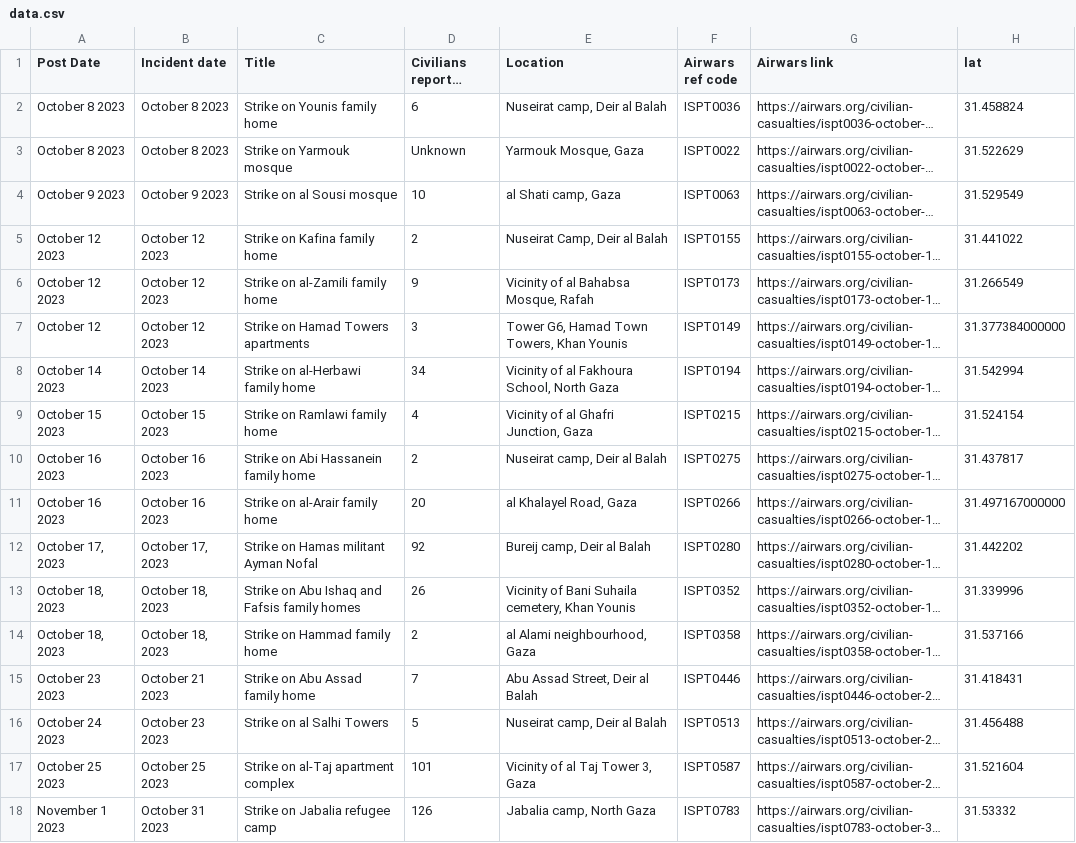
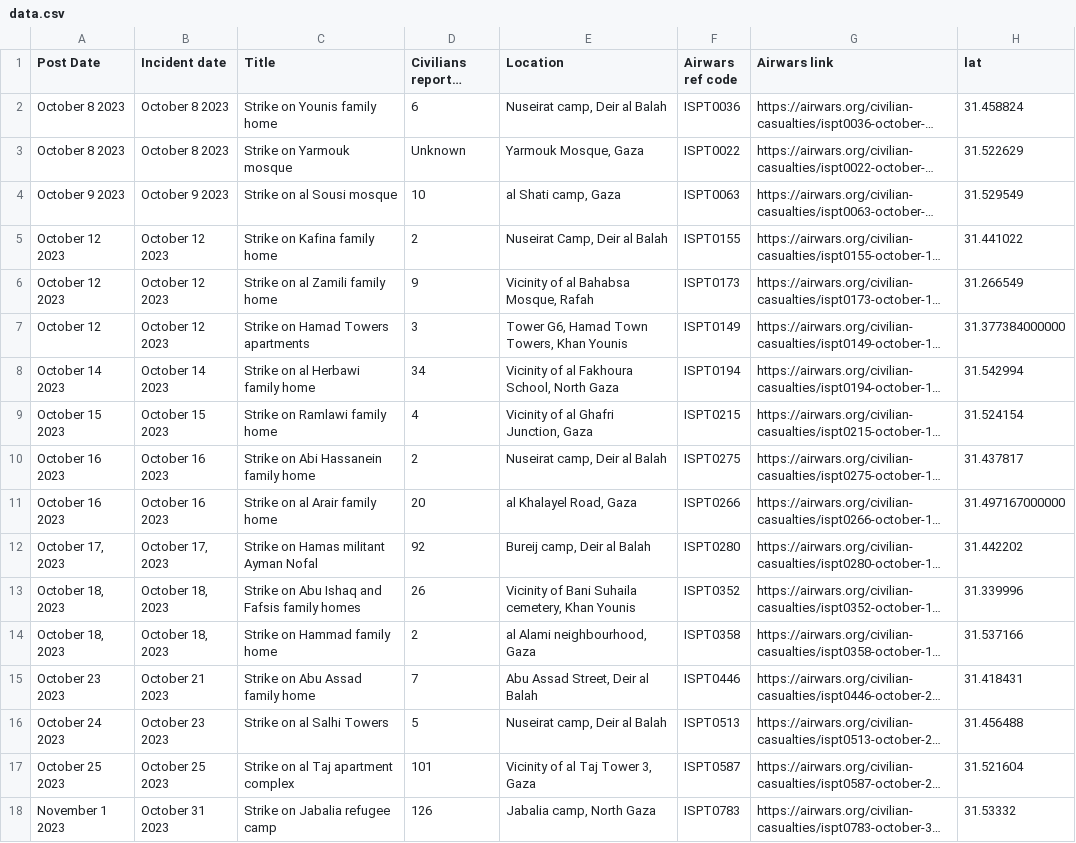
Before and after one commit to Airwars-org/the-killings-they-tweeted, a CSV file: static/data.csv, drawn as a sheet; only a part is shown; long unchanged cells end in …; the diff names each change by its address in the sheet, - before the commit and + after, or states it on an @@ line.

Commit message:
new data

```diff
--- a/static/data.csv
+++ b/static/data.csv
-C6 (Title): Strike on al-Zamili family home
+C6 (Title): Strike on al Zamili family home
-C8 (Title): Strike on al-Herbawi family home
+C8 (Title): Strike on al Herbawi family home
-C11 (Title): Strike on al-Arair family home
+C11 (Title): Strike on al Arair family home
-C17 (Title): Strike on al-Taj apartment complex
+C17 (Title): Strike on al Taj apartment complex
```
